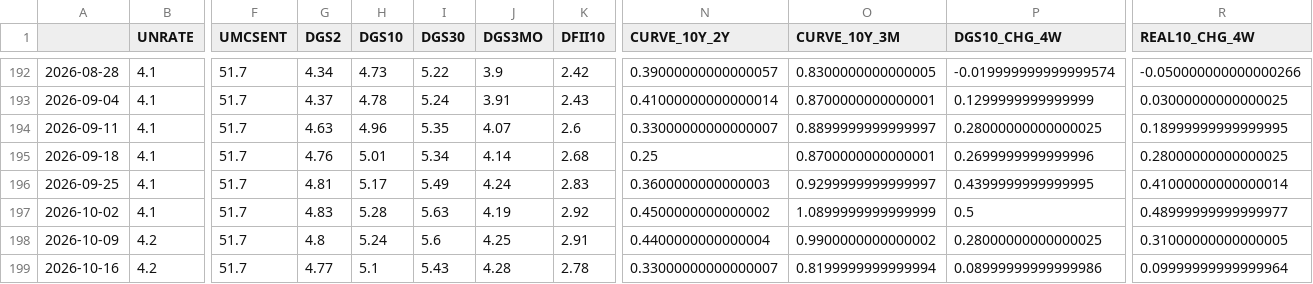
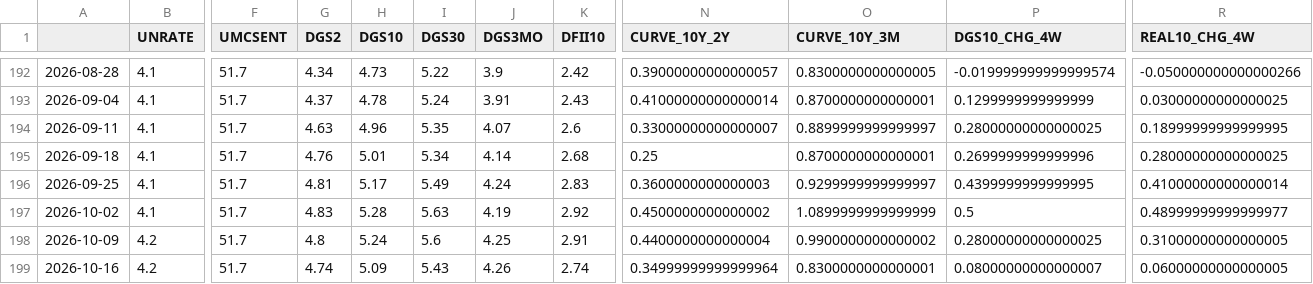
Before and after one commit to subin001893-cmyk/stock-scanner-results, a CSV file: latest/fred_macro_weekly.csv, drawn as a sheet; only a part is shown, gaps mark what is left out; the diff names each change by its address in the sheet, - before the commit and + after, or states it on an @@ line.

```diff
--- a/latest/fred_macro_weekly.csv
+++ b/latest/fred_macro_weekly.csv
-G199 (DGS2): 4.77
+G199 (DGS2): 4.74
-H199 (DGS10): 5.1
+H199 (DGS10): 5.09
-J199 (DGS3MO): 4.28
+J199 (DGS3MO): 4.26
-K199 (DFII10): 2.78
+K199 (DFII10): 2.74
-N199 (CURVE_10Y_2Y): 0.33000000000000007
+N199 (CURVE_10Y_2Y): 0.34999999999999964
-O199 (CURVE_10Y_3M): 0.8199999999999994
+O199 (CURVE_10Y_3M): 0.8300000000000001
-P199 (DGS10_CHG_4W): 0.08999999999999986
+P199 (DGS10_CHG_4W): 0.08000000000000007
-R199 (REAL10_CHG_4W): 0.09999999999999964
+R199 (REAL10_CHG_4W): 0.06000000000000005
```
Also changed, not shown: latest/sector_rotation_report.csv, latest/sector_rotation_scores.csv, 8 other files.
